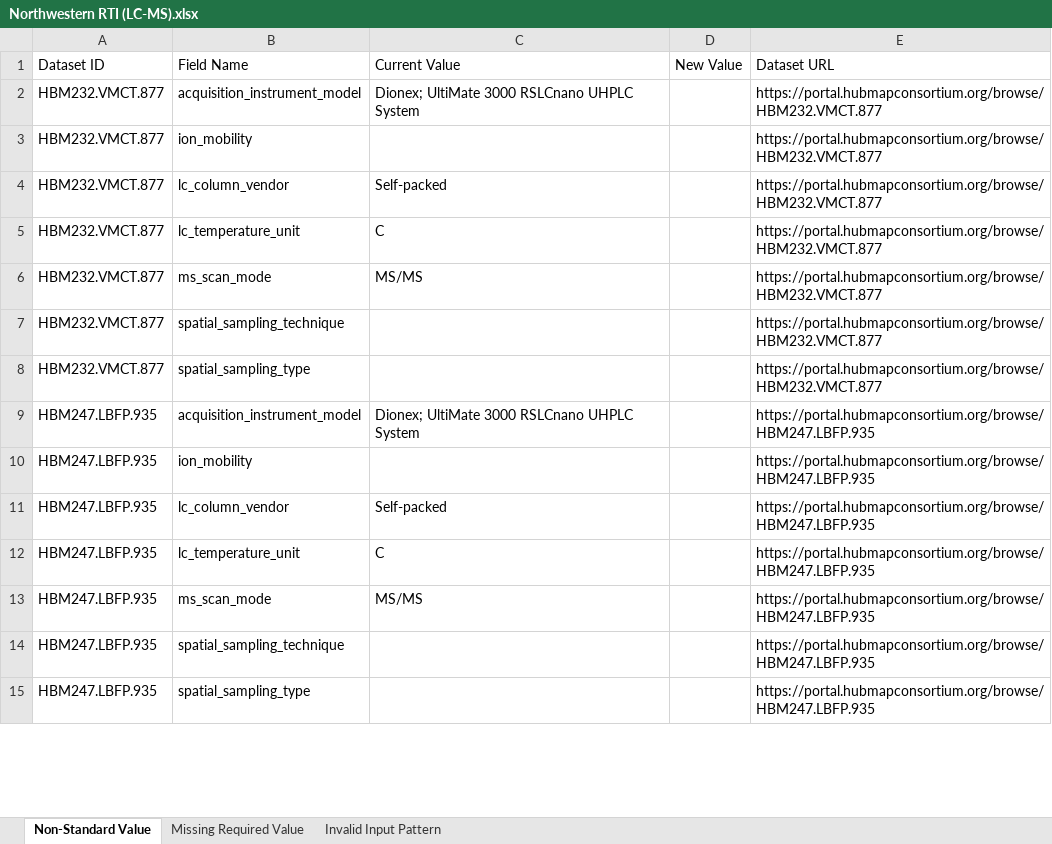
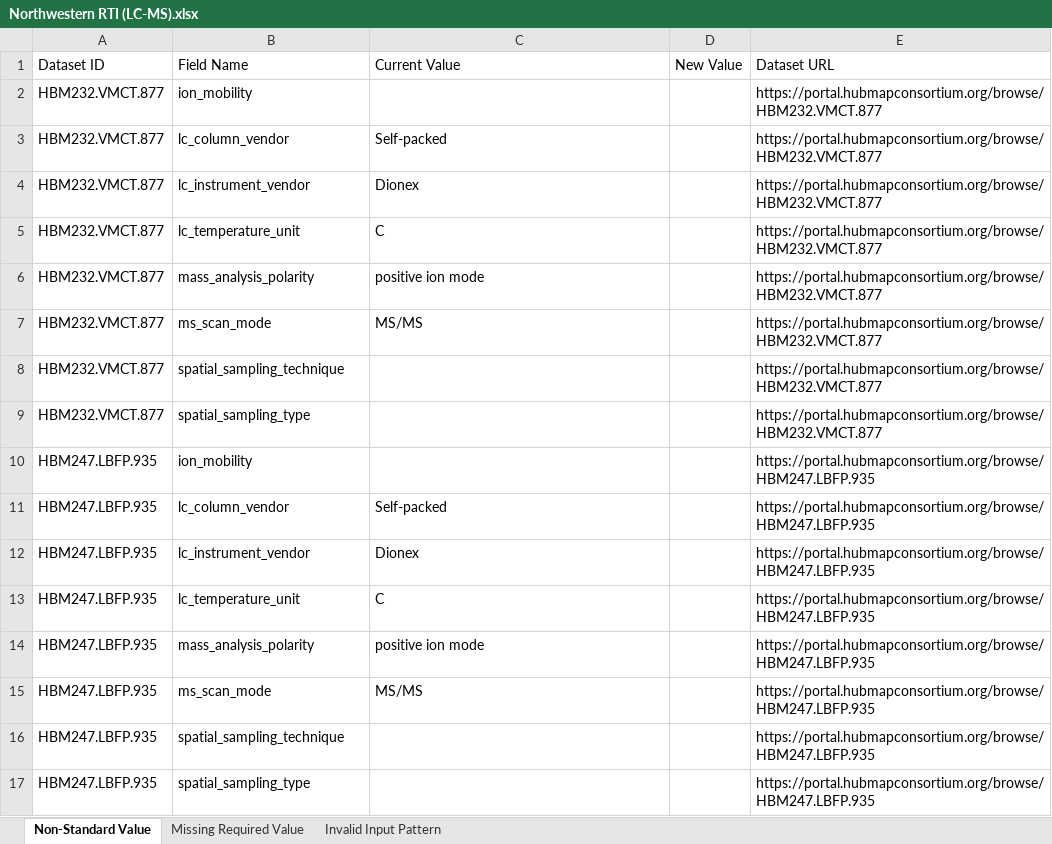
Before and after one commit to hubmapconsortium/reharmonize-legacy-metadata, an Excel workbook: metadata/lcms/todo/Northwestern RTI (LC-MS).xlsx, sheet Non-Standard Value, drawn as a sheet; only a part is shown; values as stored, in another font and other column widths than the file's, no borders; removed rows and columns are numbered as before the commit, all else as after; the diff covers the shown part only; the diff names each change by its address in the sheet, - before the commit and + after, or states it on an @@ line.

```diff
--- a/metadata/lcms/todo/Northwestern RTI (LC-MS).xlsx (sheet Non-Standard Value)
+++ b/metadata/lcms/todo/Northwestern RTI (LC-MS).xlsx (sheet Non-Standard Value)
-row 2: HBM232.VMCT.877 | acquisition_instrument_model | Dionex; UltiMate 3000 RSLCnano UHPLC System |  | https://portal.hubmapconsortium.org/browse/HBM232.VMCT.877
+row 4: HBM232.VMCT.877 | lc_instrument_vendor | Dionex |  | https://portal.hubmapconsortium.org/browse/HBM232.VMCT.877
+row 6: HBM232.VMCT.877 | mass_analysis_polarity | positive ion mode |  | https://portal.hubmapconsortium.org/browse/HBM232.VMCT.877
-row 9: HBM247.LBFP.935 | acquisition_instrument_model | Dionex; UltiMate 3000 RSLCnano UHPLC System |  | https://portal.hubmapconsortium.org/browse/HBM247.LBFP.935
+row 12: HBM247.LBFP.935 | lc_instrument_vendor | Dionex |  | https://portal.hubmapconsortium.org/browse/HBM247.LBFP.935
+row 14: HBM247.LBFP.935 | mass_analysis_polarity | positive ion mode |  | https://portal.hubmapconsortium.org/browse/HBM247.LBFP.935
```
Also changed, not shown: 16 added rows and 8 removed rows elsewhere in this sheet, metadata/lcms/todo/Stanford TMC (LC-MS).xlsx, metadata/lcms/todo/TTD - Pacific Northwest National Laboratory (LC-MS).xlsx, 1 other file.
